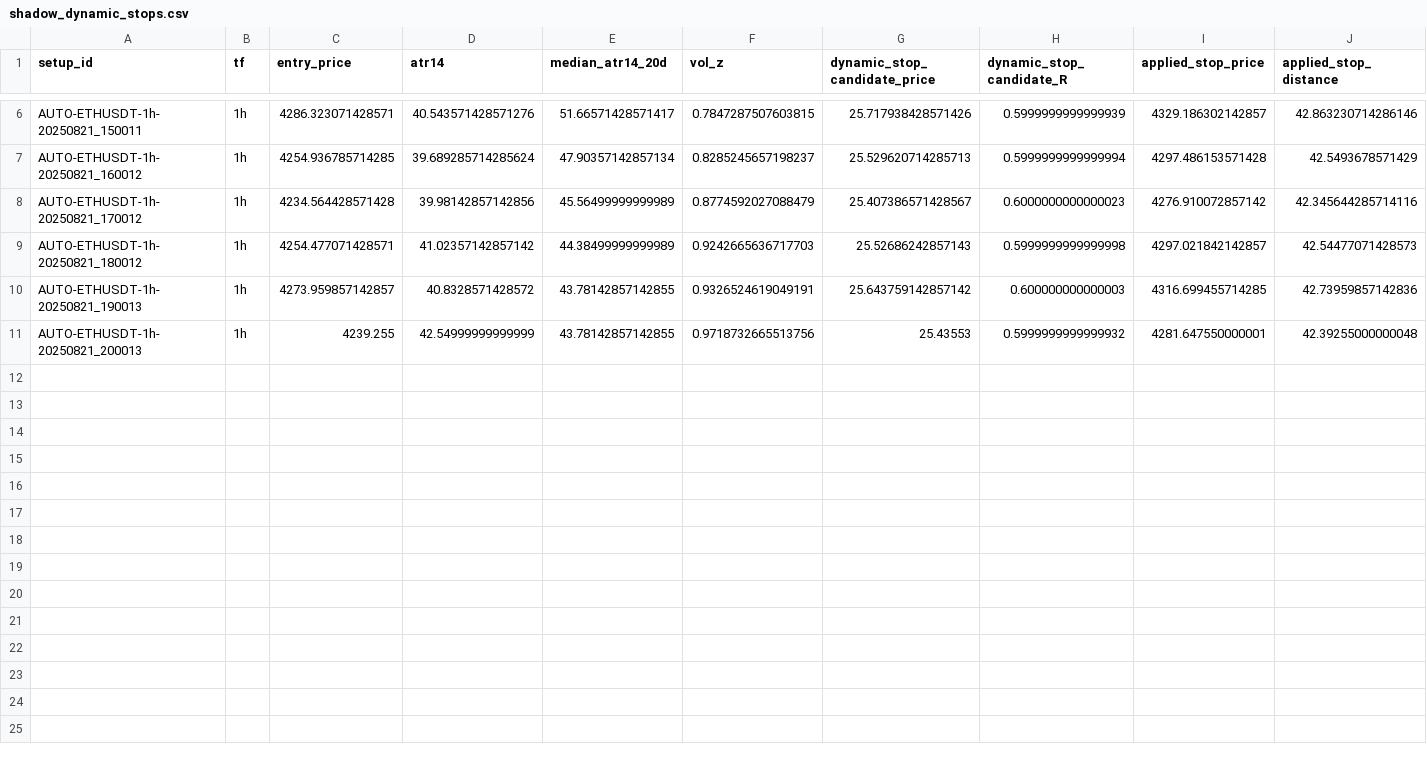
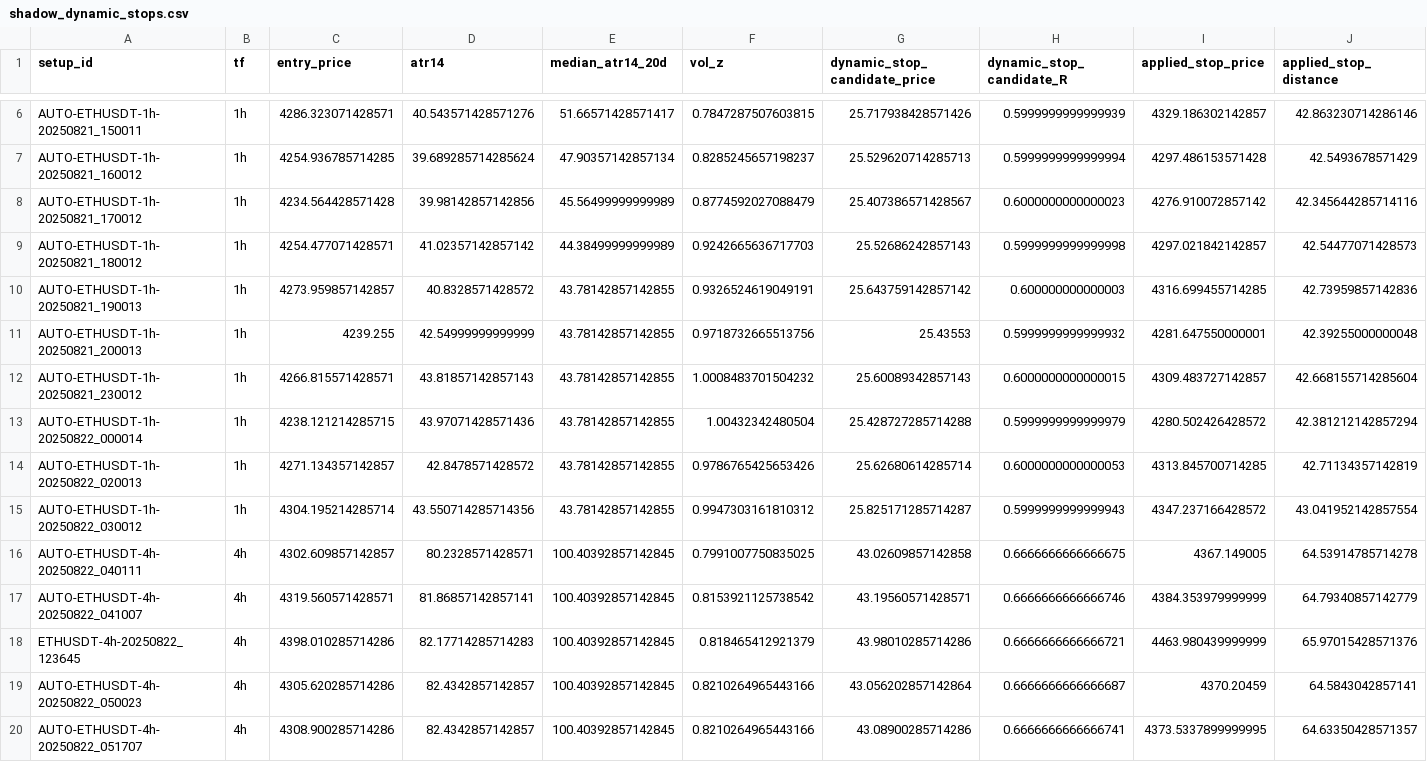
Before and after one commit to ArsalanShemirani/alpha12_24, a CSV file: runs/shadow_stops/shadow_dynamic_stops.csv, drawn as a sheet; only a part is shown, gaps mark what is left out; rows hold the shown columns only; the diff names each change by its address in the sheet, - before the commit and + after, or states it on an @@ line.

```diff
--- a/runs/shadow_stops/shadow_dynamic_stops.csv
+++ b/runs/shadow_stops/shadow_dynamic_stops.csv
+row 12: AUTO-ETHUSDT-1h-20250821_230012 | 1h | 4266.815571428571 | 43.81857142857143 | 43.78142857142855 | 1.0008483701504232 | 25.60089342857143 | 0.6000000000000015 | 4309.483727142857 | 42.668155714285604
+row 13: AUTO-ETHUSDT-1h-20250822_000014 | 1h | 4238.121214285715 | 43.97071428571436 | 43.78142857142855 | 1.00432342480504 | 25.428727285714288 | 0.5999999999999979 | 4280.502426428572 | 42.381212142857294
+row 14: AUTO-ETHUSDT-1h-20250822_020013 | 1h | 4271.134357142857 | 42.8478571428572 | 43.78142857142855 | 0.9786765425653426 | 25.62680614285714 | 0.6000000000000053 | 4313.845700714285 | 42.71134357142819
+row 15: AUTO-ETHUSDT-1h-20250822_030012 | 1h | 4304.195214285714 | 43.550714285714356 | 43.78142857142855 | 0.9947303161810312 | 25.825171285714287 | 0.5999999999999943 | 4347.237166428572 | 43.041952142857554
+row 16: AUTO-ETHUSDT-4h-20250822_040111 | 4h | 4302.609857142857 | 80.2328571428571 | 100.40392857142845 | 0.7991007750835025 | 43.02609857142858 | 0.6666666666666675 | 4367.149005 | 64.53914785714278
+row 17: AUTO-ETHUSDT-4h-20250822_041007 | 4h | 4319.560571428571 | 81.86857142857141 | 100.40392857142845 | 0.8153921125738542 | 43.19560571428571 | 0.6666666666666746 | 4384.353979999999 | 64.79340857142779
+row 18: ETHUSDT-4h-20250822_123645 | 4h | 4398.010285714286 | 82.17714285714283 | 100.40392857142845 | 0.818465412921379 | 43.98010285714286 | 0.6666666666666721 | 4463.980439999999 | 65.97015428571376
+row 19: AUTO-ETHUSDT-4h-20250822_050023 | 4h | 4305.620285714286 | 82.4342857142857 | 100.40392857142845 | 0.8210264965443166 | 43.056202857142864 | 0.6666666666666687 | 4370.20459 | 64.5843042857141
+row 20: AUTO-ETHUSDT-4h-20250822_051707 | 4h | 4308.900285714286 | 82.4342857142857 | 100.40392857142845 | 0.8210264965443166 | 43.08900285714286 | 0.6666666666666741 | 4373.5337899999995 | 64.63350428571357
```
Also changed, not shown: runs/signals.csv, runs/trade_history.csv, 25 other files.
